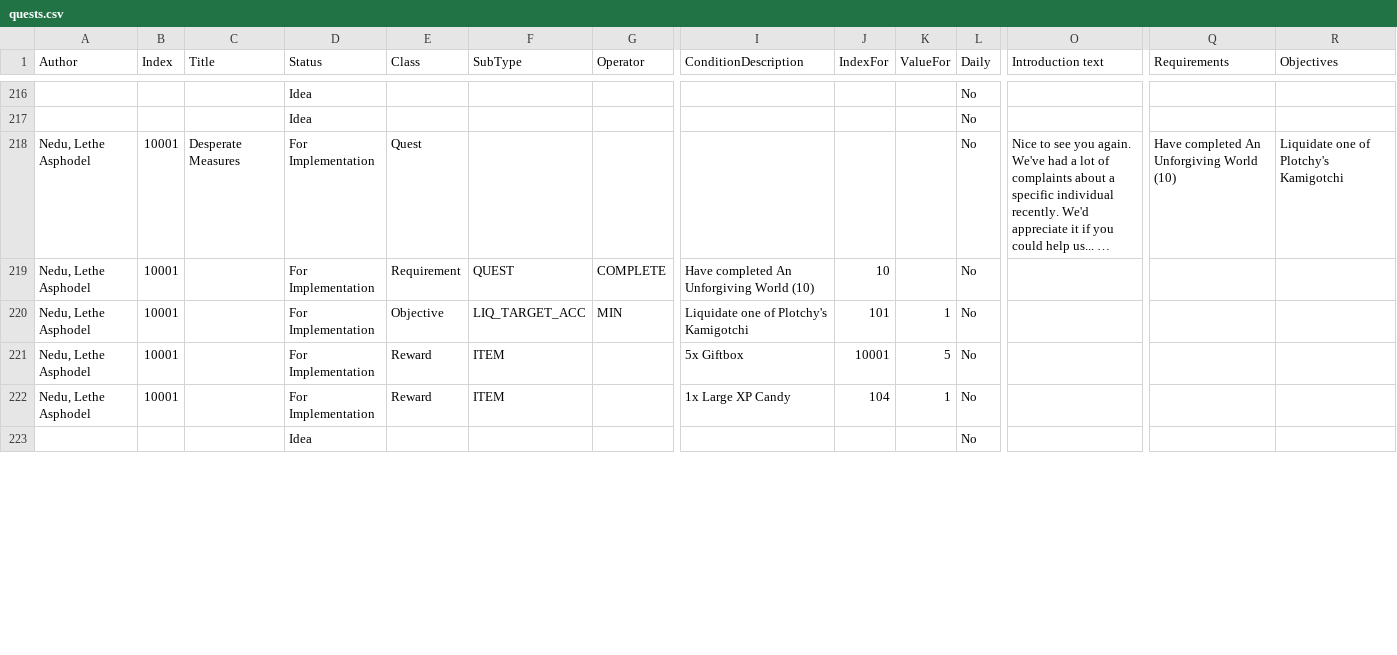
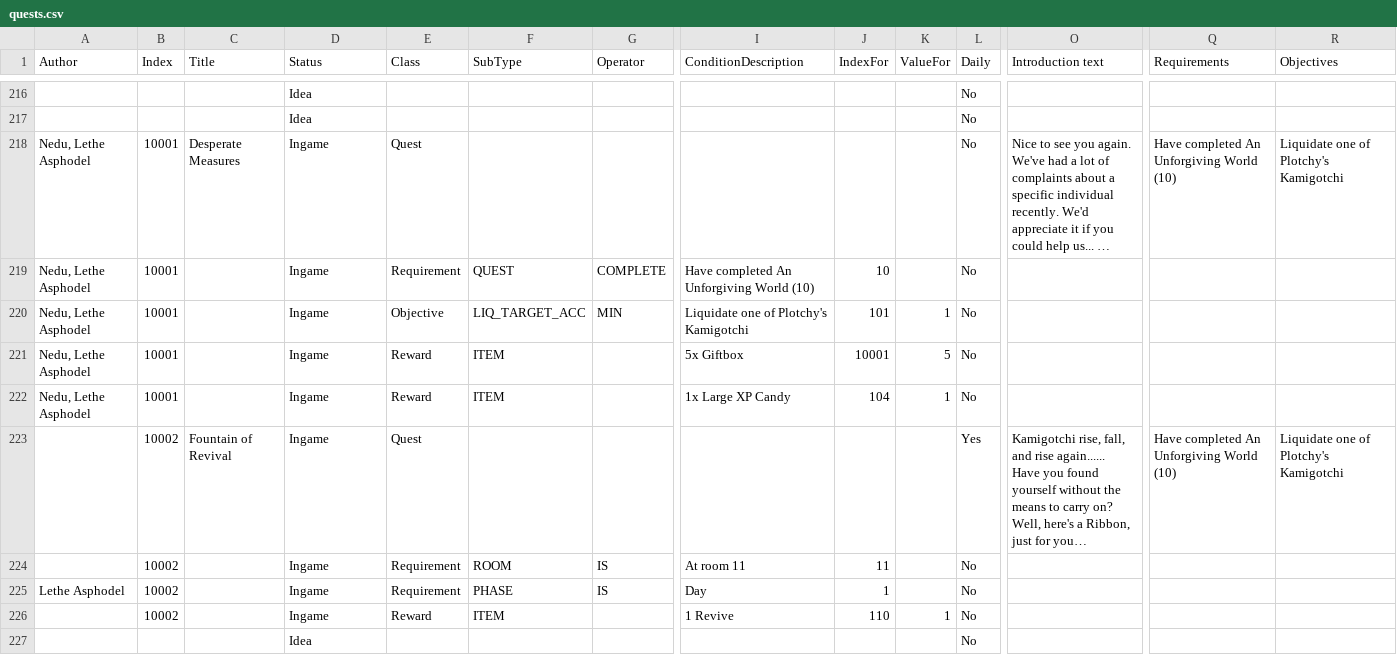
Before and after one commit to kanyaveral/kamigotchi, a CSV file: packages/contracts/src/deployment/world/data/quests/quests.csv, drawn as a sheet; only a part is shown, gaps mark what is left out; long unchanged cells end in …; rows hold the shown columns only; ↵ is a line break in a cell; the diff covers the shown part only; the diff names each change by its address in the sheet, - before the commit and + after, or states it on an @@ line.

Commit message:
minor quest updates (#863)

```diff
--- a/packages/contracts/src/deployment/world/data/quests/quests.csv
+++ b/packages/contracts/src/deployment/world/data/quests/quests.csv
-D218:D222 (Status): For Implementation
+D218:D222 (Status): Ingame
+row 223:  | 10002 | Fountain of Revival | Ingame | Quest |  |  |  |  |  | Yes | Kamigotchi rise, fall, and rise again...... ↵ Have you found yourself without the means to carry on? Well, here's a Ribbon, just for you… | Have completed An Unforgiving World (10) | Liquidate one of Plotchy's Kamigotchi
+row 224:  | 10002 |  | Ingame | Requirement | ROOM | IS | At room 11 | 11 |  | No
+row 225: Lethe Asphodel | 10002 |  | Ingame | Requirement | PHASE | IS | Day | 1 |  | No
+row 226:  | 10002 |  | Ingame | Reward | ITEM |  | 1 Revive | 110 | 1 | No
```
Also changed, not shown: 7 added rows and 10 edited cells elsewhere in this file, 2 other files.
